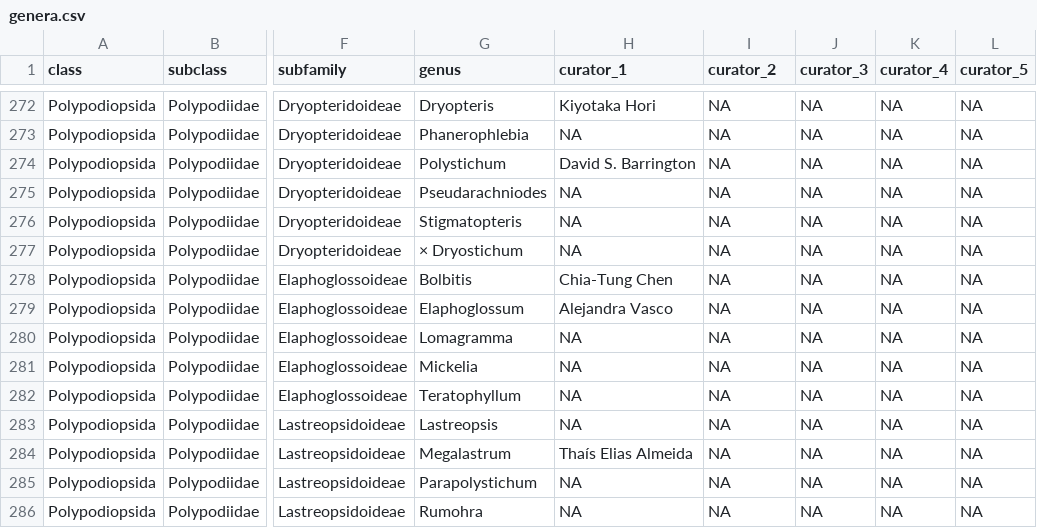
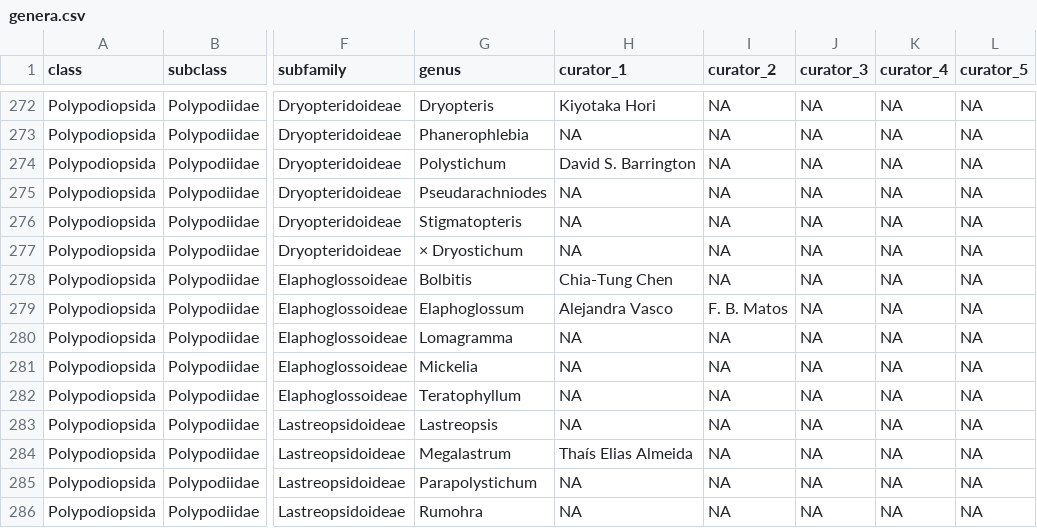
Before and after one commit to pteridogroup/ppg-curators, a CSV file: data/genera.csv, drawn as a sheet; only a part is shown, gaps mark what is left out; the diff names each change by its address in the sheet, - before the commit and + after, or states it on an @@ line.

```diff
--- a/data/genera.csv
+++ b/data/genera.csv
-I279 (curator_2): NA
+I279 (curator_2): F. B. Matos
```
Also changed, not shown: data/curators.csv.
